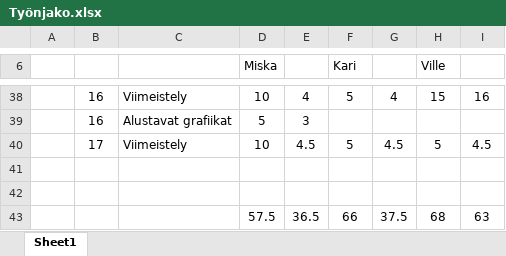
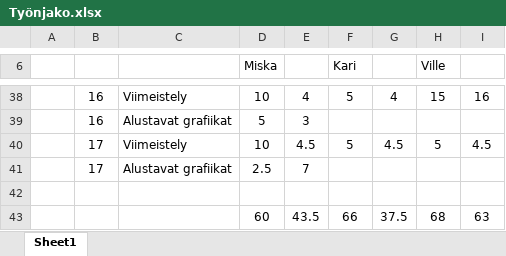
Before and after one commit to VilRan/SpaceShooter, an Excel workbook: Documentation/Työnjako.xlsx, sheet Sheet1, drawn as a sheet; only a part is shown, gaps mark what is left out; values as stored, in another font and other column widths than the file's, no borders; removed rows and columns are numbered as before the commit, all else as after; the diff names each change by its address in the sheet, - before the commit and + after, or states it on an @@ line.

Commit message:
Added files via upload

```diff
--- a/Documentation/Työnjako.xlsx (sheet Sheet1)
+++ b/Documentation/Työnjako.xlsx (sheet Sheet1)
+row 41:  | 17 | Alustavat grafiikat | 2.5 | 7
-row 42: (empty)
-D43 (Miska): 57.5
+D43 (Miska): 60
-E43: 36.5
+E43: 43.5
```
